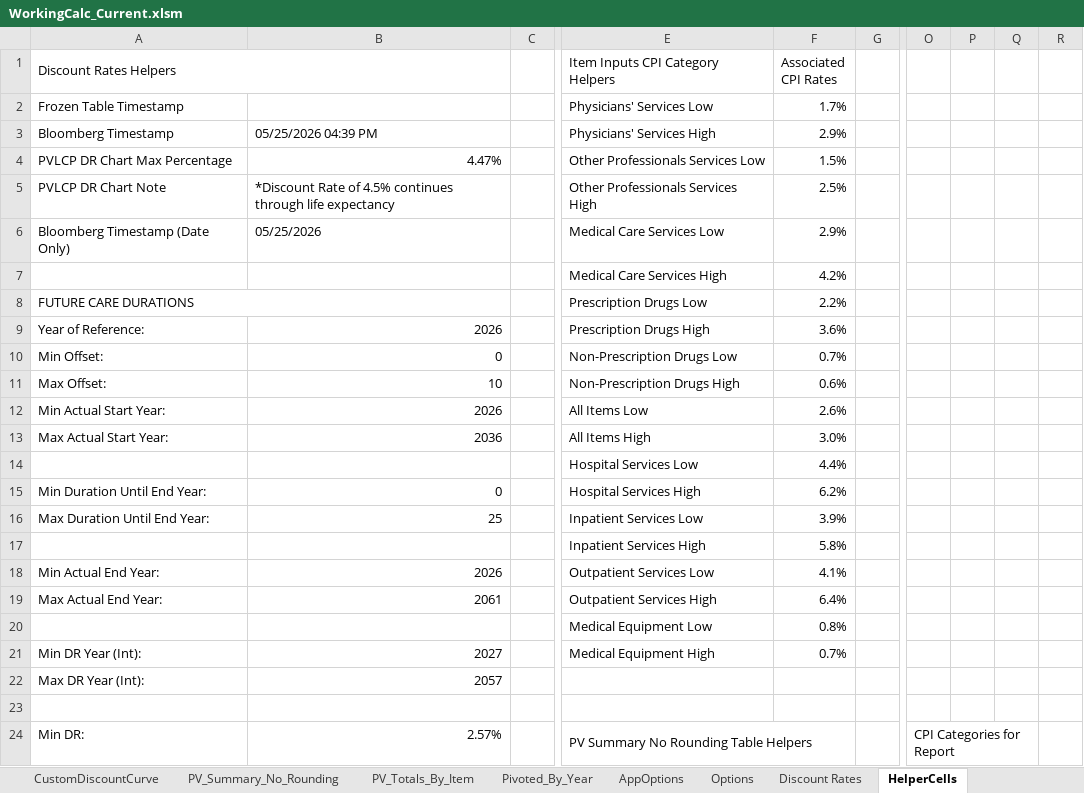
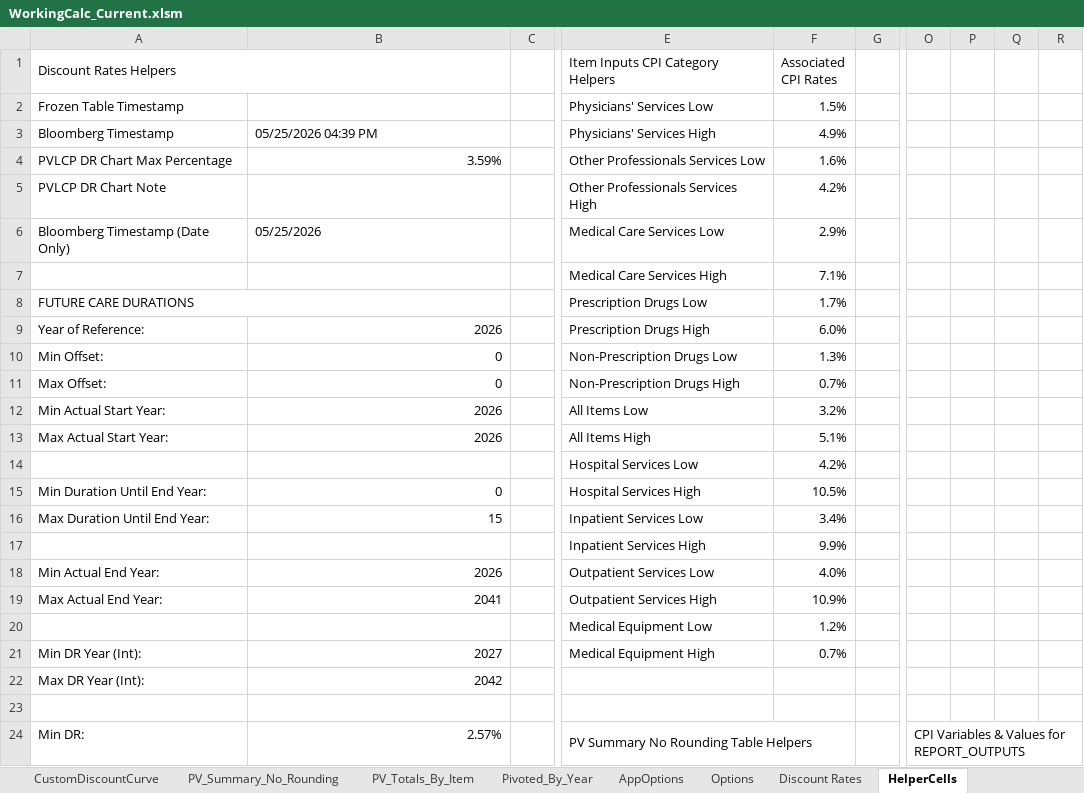
Before and after one commit to ebusseyst/EconAutomation-REP, an Excel workbook: EconAutomation/src/supporting_docs/econ_wb_templates/WorkingCalc_Current.xlsm, sheet HelperCells, drawn as a sheet; only a part is shown, gaps mark what is left out; values as stored, in another font and other column widths than the file's, no cell formats; removed rows and columns are numbered as before the commit, all else as after; the diff covers the shown part only; the diff names each change by its address in the sheet, - before the commit and + after, or states it on an @@ line.

```diff
--- a/EconAutomation/src/supporting_docs/econ_wb_templates/WorkingCalc_Current.xlsm (sheet HelperCells)
+++ b/EconAutomation/src/supporting_docs/econ_wb_templates/WorkingCalc_Current.xlsm (sheet HelperCells)
-F2 (Associated CPI Rates): 1.7%
+F2 (Associated CPI Rates): 1.5%
-F3 (Associated CPI Rates): 2.9%
+F3 (Associated CPI Rates): 4.9%
-B4: 4.47%
+B4: 3.59%
-F4 (Associated CPI Rates): 1.5%
+F4 (Associated CPI Rates): 1.6%
-B5: *Discount Rate of 4.5% continues through life expectancy
+B5: (empty)
-F5 (Associated CPI Rates): 2.5%
+F5 (Associated CPI Rates): 4.2%
-F7 (Associated CPI Rates): 4.2%
+F7 (Associated CPI Rates): 7.1%
-F8 (Associated CPI Rates): 2.2%
+F8 (Associated CPI Rates): 1.7%
-F9 (Associated CPI Rates): 3.6%
+F9 (Associated CPI Rates): 6.0%
-F10 (Associated CPI Rates): 0.7%
+F10 (Associated CPI Rates): 1.3%
-B11: 10
+B11: 0
-F11 (Associated CPI Rates): 0.6%
+F11 (Associated CPI Rates): 0.7%
-F12 (Associated CPI Rates): 2.6%
+F12 (Associated CPI Rates): 3.2%
-B13: 2036
+B13: 2026
-F13 (Associated CPI Rates): 3.0%
+F13 (Associated CPI Rates): 5.1%
-F14 (Associated CPI Rates): 4.4%
+F14 (Associated CPI Rates): 4.2%
-F15 (Associated CPI Rates): 6.2%
+F15 (Associated CPI Rates): 10.5%
-B16: 25
+B16: 15
-F16 (Associated CPI Rates): 3.9%
+F16 (Associated CPI Rates): 3.4%
-F17 (Associated CPI Rates): 5.8%
+F17 (Associated CPI Rates): 9.9%
-F18 (Associated CPI Rates): 4.1%
+F18 (Associated CPI Rates): 4.0%
-B19: 2061
+B19: 2041
-F19 (Associated CPI Rates): 6.4%
+F19 (Associated CPI Rates): 10.9%
-F20 (Associated CPI Rates): 0.8%
+F20 (Associated CPI Rates): 1.2%
-B22: 2057
+B22: 2042
-O24: CPI Categories for Report
+O24: CPI Variables & Values for REPORT_OUTPUTS
-O24:Q24 merged
+O24:R24 merged
```
Also changed, not shown: 1 added row, 15 removed rows and 39 edited cells elsewhere in this sheet, sheet REPORT_OUTPUTS, sheet Item Inputs, sheet Discount Rates, sheet CPI, sheet DROPS, cell formats, formulas that keep their value, charts or pictures, 34 other files.
